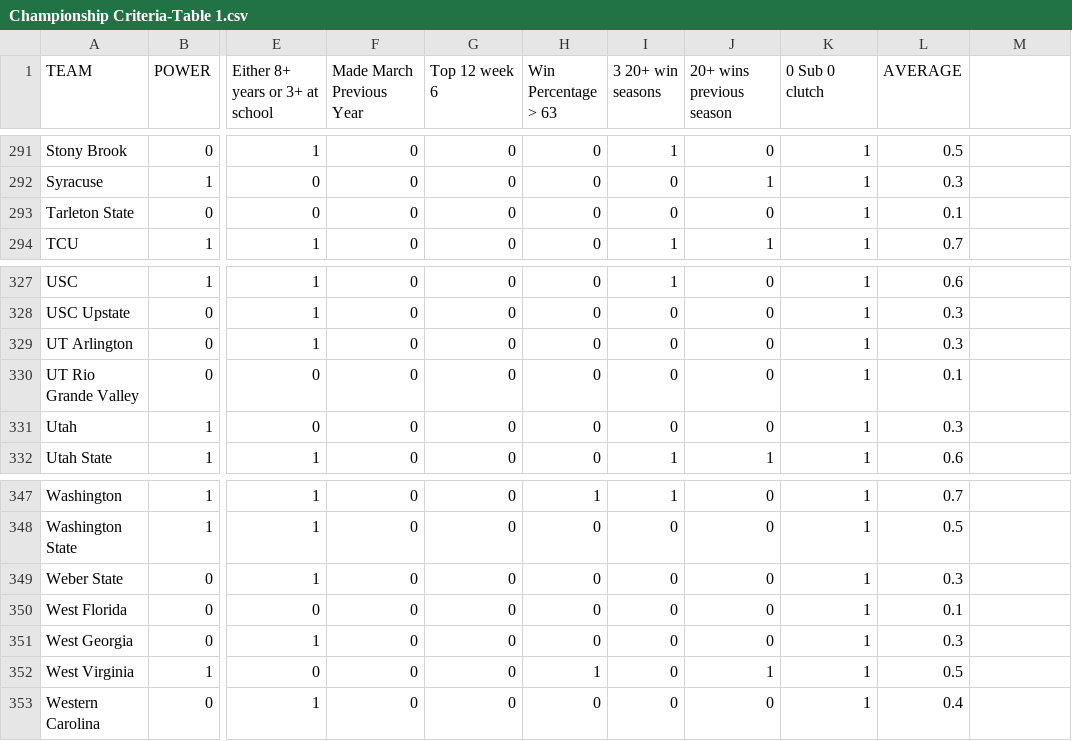
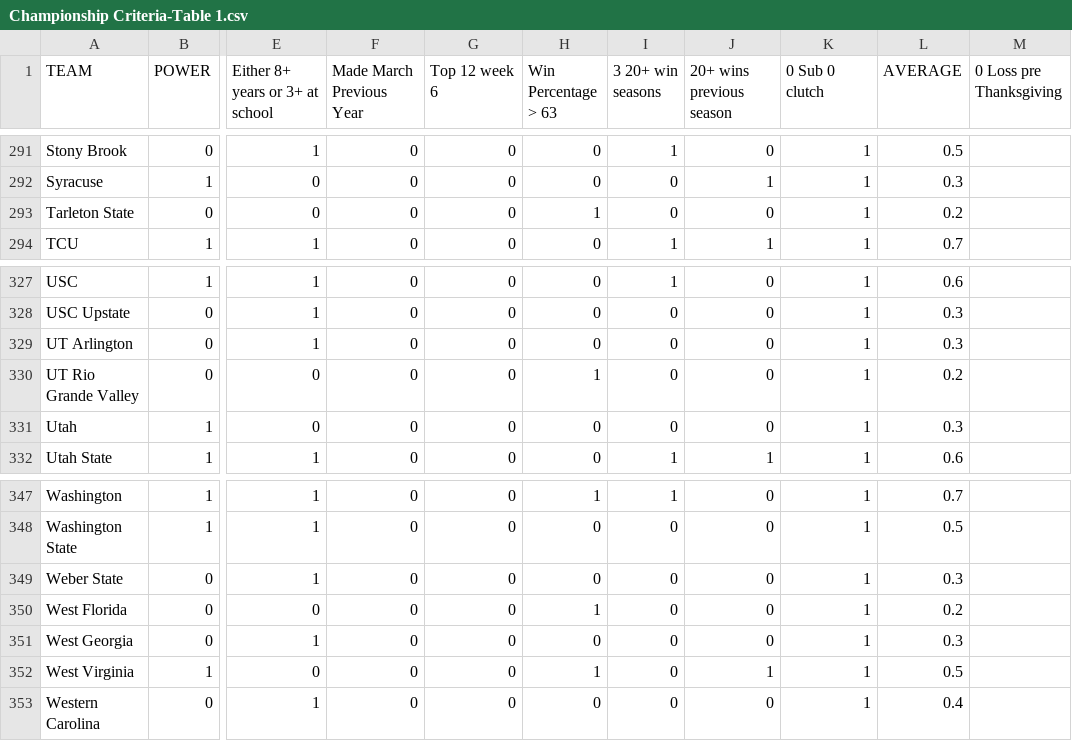
Before and after one commit to brandonfox14/March_Madness_2027, a CSV file: Data/27_March_Madness_Data/Championship Criteria-Table 1.csv, drawn as a sheet; only a part is shown, gaps mark what is left out; the diff covers the shown part only; the diff names each change by its address in the sheet, - before the commit and + after, or states it on an @@ line.

```diff
--- a/Data/27_March_Madness_Data/Championship Criteria-Table 1.csv
+++ b/Data/27_March_Madness_Data/Championship Criteria-Table 1.csv
-M1: (empty)
+M1: 0 Loss pre Thanksgiving
-H293 (Win Percentage > 63): 0
+H293 (Win Percentage > 63): 1
-L293 (AVERAGE): 0.1
+L293 (AVERAGE): 0.2
-H330 (Win Percentage > 63): 0
+H330 (Win Percentage > 63): 1
-L330 (AVERAGE): 0.1
+L330 (AVERAGE): 0.2
-H350 (Win Percentage > 63): 0
+H350 (Win Percentage > 63): 1
-L350 (AVERAGE): 0.1
+L350 (AVERAGE): 0.2
```
Also changed, not shown: 10 edited cells elsewhere in this file, Data/27_March_Madness_Data/Coach-Table 1.csv, Data/27_March_Madness_Data/ESPN_PLAYERS-Table 1.csv, 12 other files.
